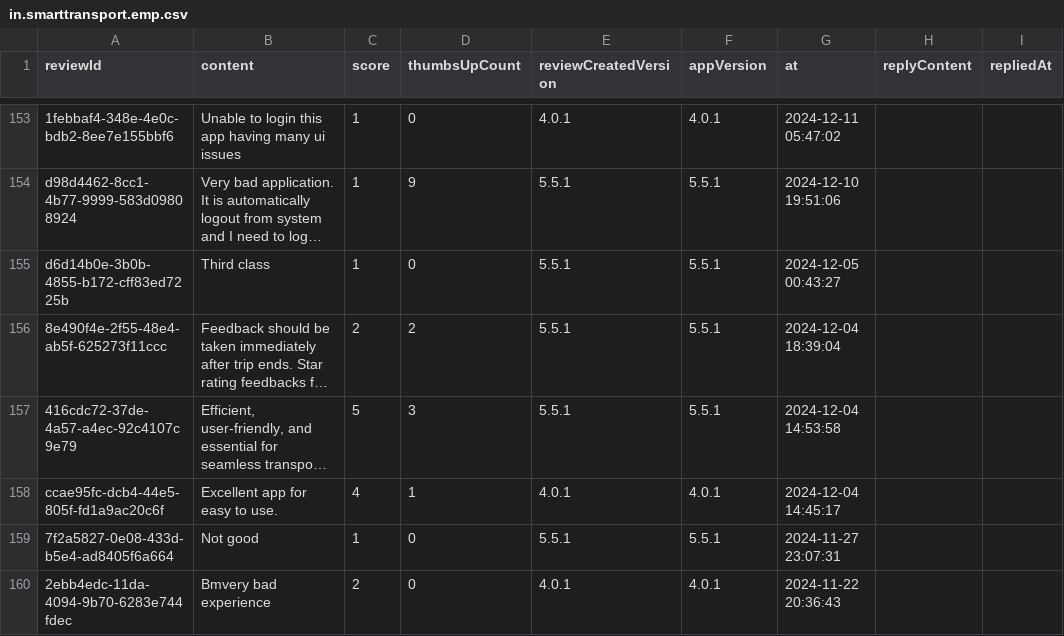
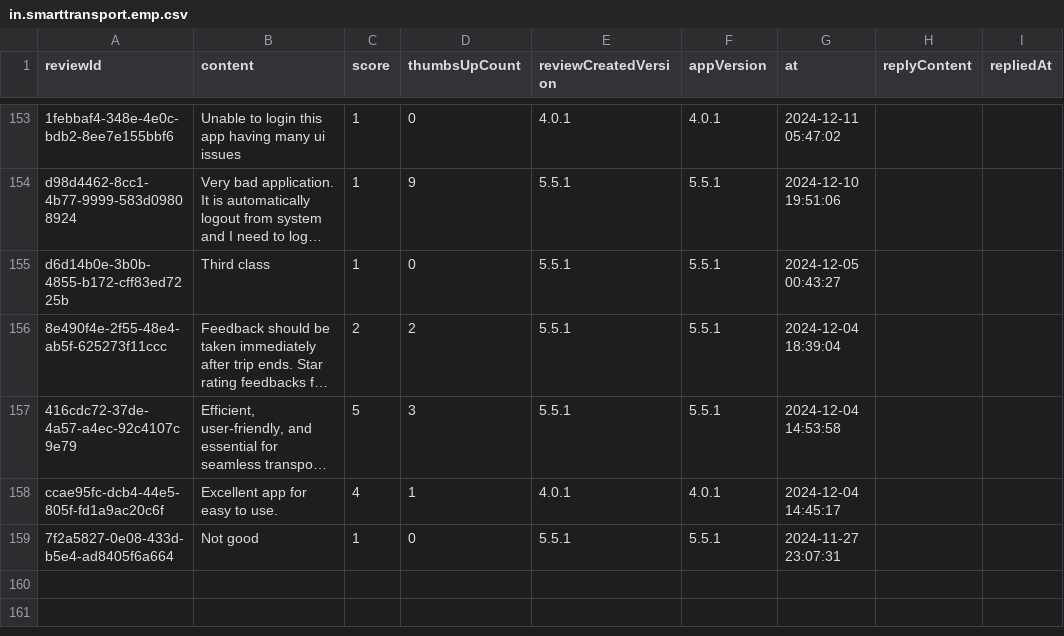
Before and after one commit to Abhijit-Kumar-GitHub/FDE-Case-Study--MoveInSync, a CSV file: data/raw/in.smarttransport.emp.csv, drawn as a sheet; only a part is shown, gaps mark what is left out; long unchanged cells end in ….

```diff
--- a/data/raw/in.smarttransport.emp.csv
+++ b/data/raw/in.smarttransport.emp.csv
@@ -159,2 +159 @@ ccae95fc-dcb4-44e5-805f-fd1a9ac20c6f,Excellent app for easy to use.,4,1,4.0.1,4.
 7f2a5827-0e08-433d-b5e4-ad8405f6a664,Not good,1,0,5.5.1,5.5.1,2024-11-27 23:07:31,,
-2ebb4edc-11da-4094-9b70-6283e744fdec,Bmvery bad experience,2,0,4.0.1,4.0.1,2024-11-22 20:36:43,,
```
Also changed, not shown: data/raw/com.moveinsync.ets__most_relevant.csv, data/raw/com.routematic.employee.csv, 11 other files.
